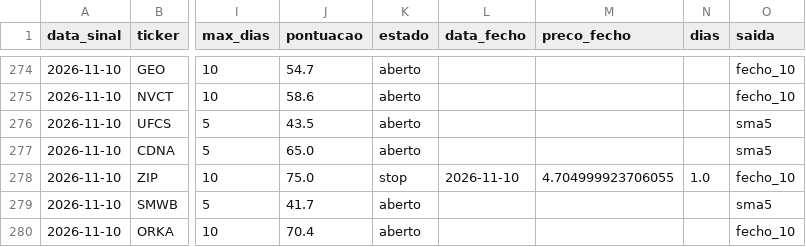
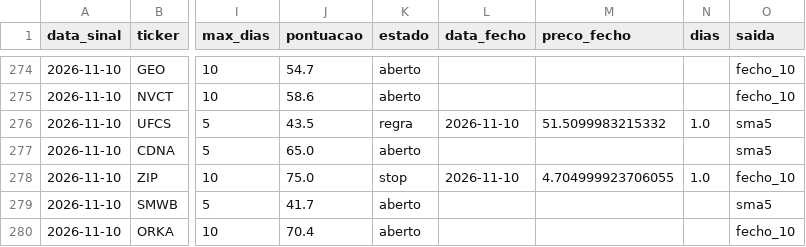
Before and after one commit to diogopestana01/analista-acoes, a CSV file: data/historico_sinais.csv, drawn as a sheet; only a part is shown, gaps mark what is left out; the diff covers the shown part only; the diff names each change by its address in the sheet, - before the commit and + after, or states it on an @@ line.

```diff
--- a/data/historico_sinais.csv
+++ b/data/historico_sinais.csv
-K276 (estado): aberto
+K276 (estado): regra
-L276 (data_fecho): (empty)
+L276 (data_fecho): 2026-11-10
-M276 (preco_fecho): (empty)
+M276 (preco_fecho): 51.5099983215332
-N276 (dias): (empty)
+N276 (dias): 1.0
```
Also changed, not shown: 32 edited cells elsewhere in this file, data/sinais_2026-11-10.csv, 4 other files.
